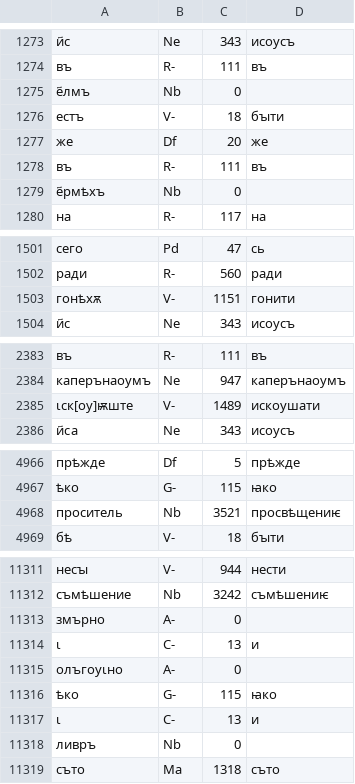
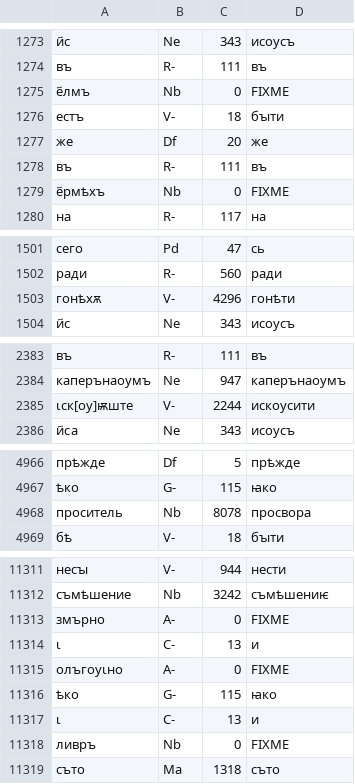
Before and after one commit to 12401453/torot_2023, a CSV file: Work_2/zogr_untagged_autolemmatised_improved.csv, drawn as a sheet; only a part is shown, gaps mark what is left out; the diff covers the shown part only.

```diff
--- a/Work_2/zogr_untagged_autolemmatised_improved.csv
+++ b/Work_2/zogr_untagged_autolemmatised_improved.csv
@@ -1274,3 +1274,3 @@
 въ,R-,111,въ
-е҃лмъ,Nb,0,
+е҃лмъ,Nb,0,FIXME
 естъ,V-,18,бꙑти
@@ -1278,3 +1278,3 @@
 въ,R-,111,въ
-е҃рмѣхъ,Nb,0,
+е҃рмѣхъ,Nb,0,FIXME
 на,R-,117,на
@@ -1502,3 +1502,3 @@
 ради,R-,560,ради
-гонѣхѫ,V-,1151,гонити
+гонѣхѫ,V-,4296,гонѣти
 и҃с,Ne,343,исоусъ
@@ -2384,3 +2384,3 @@
 каперънаоумъ,Ne,947,каперънаоумъ
-ꙇск[оу]ѭште,V-,1489,искоушати
+ꙇск[оу]ѭште,V-,2244,искоусити
 и҃са,Ne,343,исоусъ
@@ -4967,3 +4967,3 @@
 ѣко,G-,115,ꙗко
-проситель,Nb,3521,просвѣщениѥ
+проситель,Nb,8078,просвора
 бѣ,V-,18,бꙑти
@@ -11312,8 +11312,8 @@
 съмѣшение,Nb,3242,съмѣшениѥ
-змърно,A-,0,
+змърно,A-,0,FIXME
 ꙇ,C-,13,и
-олъгоуꙇно,A-,0,
+олъгоуꙇно,A-,0,FIXME
 ѣко,G-,115,ꙗко
 ꙇ,C-,13,и
-ливръ,Nb,0,
+ливръ,Nb,0,FIXME
 съто,Ma,1318,съто
```
Also changed, not shown: 59 edited cells elsewhere in this file, 10 other files.
